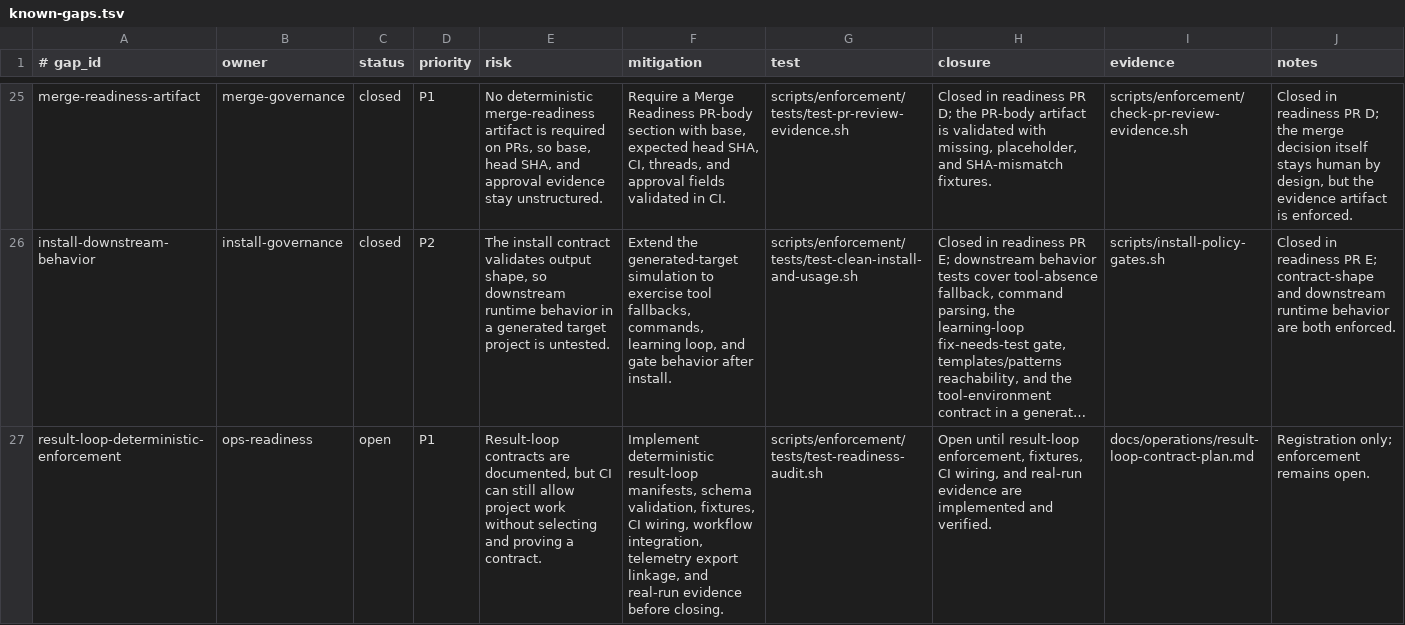
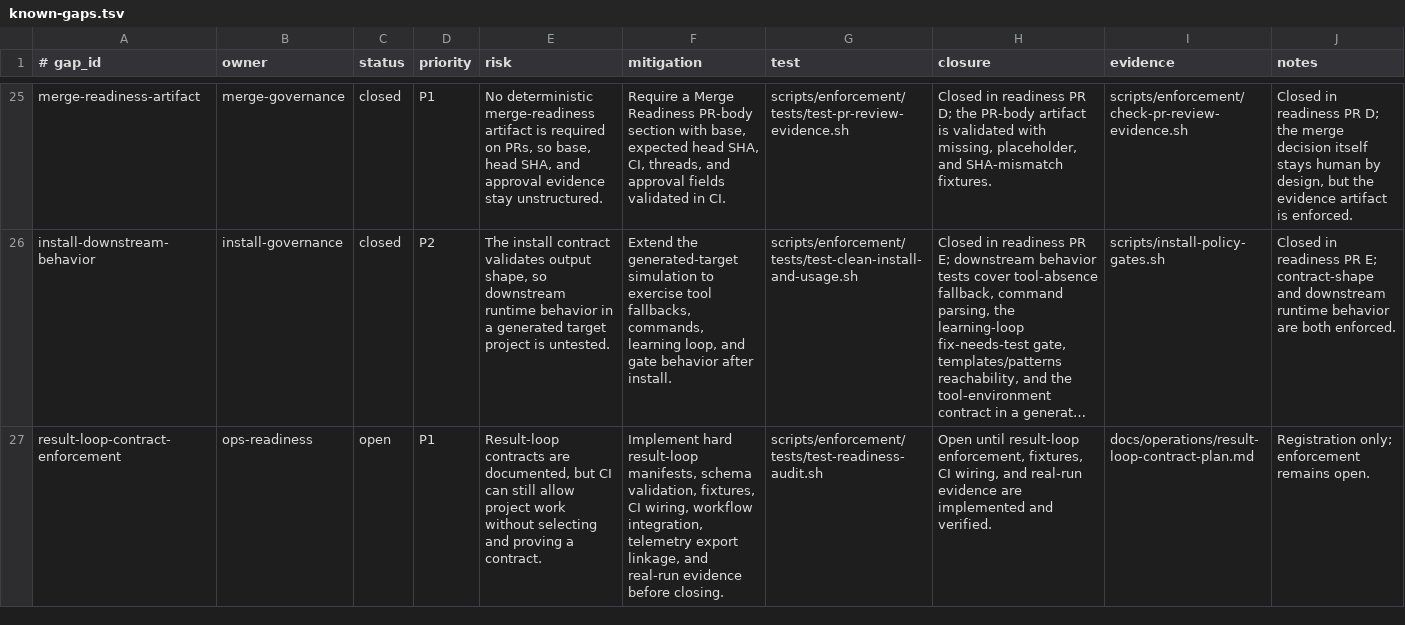
Before and after one commit to yotamfried-ux/Engineering-OS, a TSV file: docs/operations/known-gaps.tsv, drawn as a sheet; only a part is shown, gaps mark what is left out; long unchanged cells end in …; the diff covers the shown part only; the diff names each change by its address in the sheet, - before the commit and + after, or states it on an @@ line.

Commit message:
docs update gaps

```diff
--- a/docs/operations/known-gaps.tsv
+++ b/docs/operations/known-gaps.tsv
-A27 (# gap_id): result-loop-deterministic-enforcement
+A27 (# gap_id): result-loop-contract-enforcement
-F27 (mitigation): Implement deterministic result-loop manifests,…
+F27 (mitigation): Implement hard result-loop manifests,…
```
Also changed, not shown: 3 edited cells elsewhere in this file.
